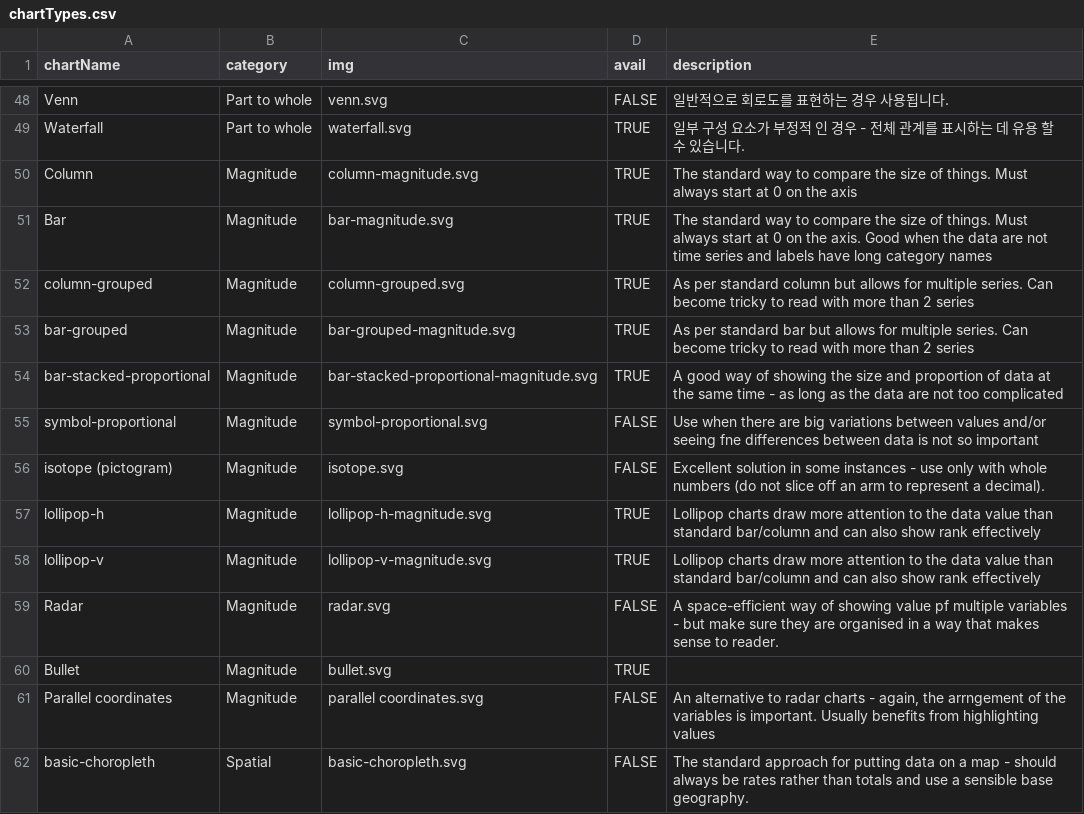
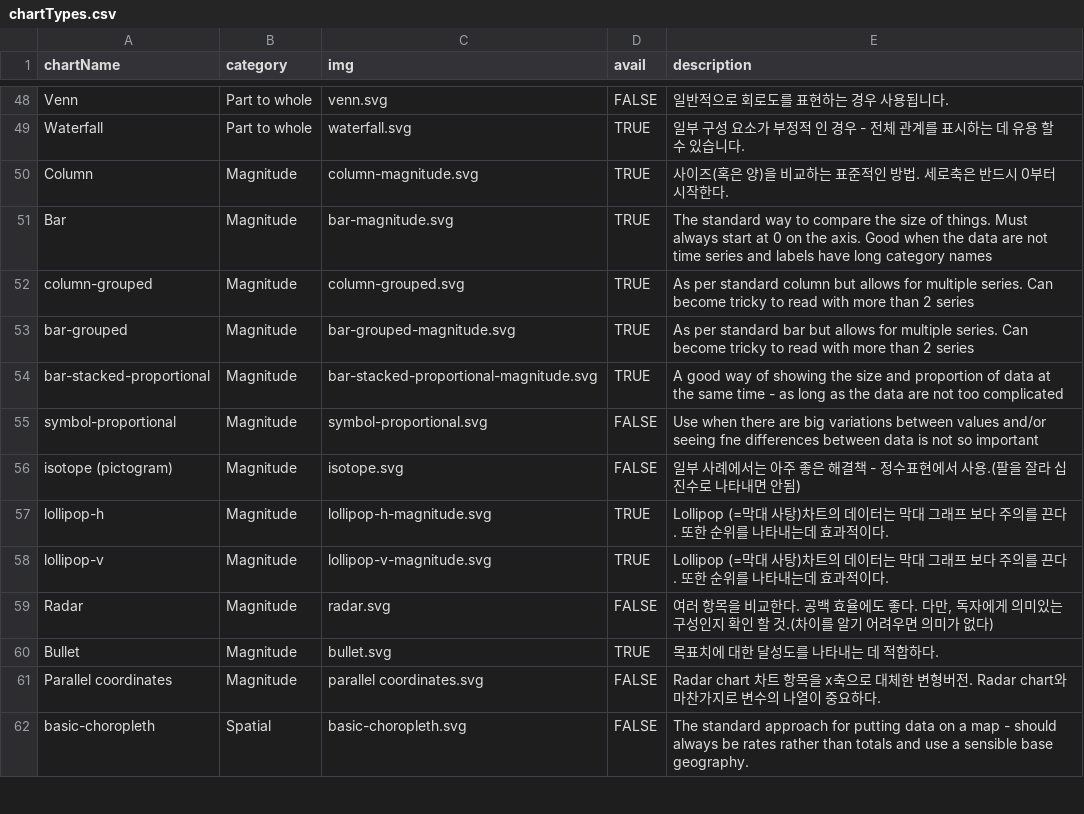
Before and after one commit to NullFull/visual-vocabulary, a CSV file: chartTypes.csv, drawn as a sheet; only a part is shown, gaps mark what is left out.

Commit message:
2017. 8. 28 Magnitude
한글 업뎃

```diff
--- a/chartTypes.csv
+++ b/chartTypes.csv
@@ -49,3 +49,3 @@ Venn,Part to whole,venn.svg,FALSE,"일반적으로 회로도를 표현하는 경
 Waterfall,Part to whole,waterfall.svg,TRUE,"일부 구성 요소가 부정적 인 경우 - 전체 관계를 표시하는 데 유용 할 수 있습니다."
-Column,Magnitude,column-magnitude.svg,TRUE,The standard way to compare the size of things. Must always start at 0 on the axis
+Column,Magnitude,column-magnitude.svg,TRUE,"사이즈(혹은 양)을 비교하는 표준적인 방법. 세로축은 반드시 0부터 시작한다."
 Bar,Magnitude,bar-magnitude.svg,TRUE,The standard way to compare the size of things. Must always start at 0 on the axis. Good when the data are not time series and labels have long category names
@@ -55,8 +55,8 @@ bar-stacked-proportional,Magnitude,bar-stacked-proportional-magnitude.svg,TRUE,A
 symbol-proportional,Magnitude,symbol-proportional.svg,FALSE,Use when there are big variations between values and/or seeing fne differences between data is not so important
-isotope (pictogram),Magnitude,isotope.svg,FALSE,Excellent solution in some instances - use only with whole numbers (do not slice off an arm to represent a decimal).
-lollipop-h,Magnitude,lollipop-h-magnitude.svg,TRUE,Lollipop charts draw more attention to the data value than standard bar/column and can also show rank effectively
-lollipop-v,Magnitude,lollipop-v-magnitude.svg,TRUE,Lollipop charts draw more attention to the data value than standard bar/column and can also show rank effectively
-Radar,Magnitude,radar.svg,FALSE,A space-efficient way of showing value pf multiple variables -  but make sure they are organised in a way that makes sense to reader.
-Bullet,Magnitude,bullet.svg,TRUE,
-Parallel coordinates,Magnitude,parallel coordinates.svg,FALSE,"An alternative to radar charts - again, the arrngement of the variables is important. Usually benefits from highlighting values"
+isotope (pictogram),Magnitude,isotope.svg,FALSE,"일부 사례에서는 아주 좋은 해결책 - 정수표현에서 사용.(팔을 잘라 십진수로 나타내면 안됨)"
+lollipop-h,Magnitude,lollipop-h-magnitude.svg,TRUE,"Lollipop (=막대 사탕)차트의 데이터는 막대 그래프 보다 주의를 끈다. 또한 순위를 나타내는데 효과적이다."
+lollipop-v,Magnitude,lollipop-v-magnitude.svg,TRUE,"Lollipop (=막대 사탕)차트의 데이터는 막대 그래프 보다 주의를 끈다. 또한 순위를 나타내는데 효과적이다."
+Radar,Magnitude,radar.svg,FALSE,"여러 항목을 비교한다. 공백 효율에도 좋다. 다만, 독자에게 의미있는 구성인지 확인 할 것.(차이를 알기 어려우면 의미가 없다)"
+Bullet,Magnitude,bullet.svg,TRUE,"목표치에 대한 달성도를 나타내는 데 적합하다."
+Parallel coordinates,Magnitude,parallel coordinates.svg,FALSE,"Radar chart 차트 항목을 x축으로 대체한 변형버전. Radar chart와 마찬가지로 변수의 나열이 중요하다."
 basic-choropleth,Spatial,basic-choropleth.svg,FALSE,The standard approach for putting data on a map - should always be rates rather than totals and use a sensible base geography.
```
